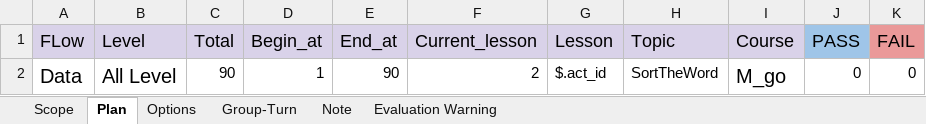
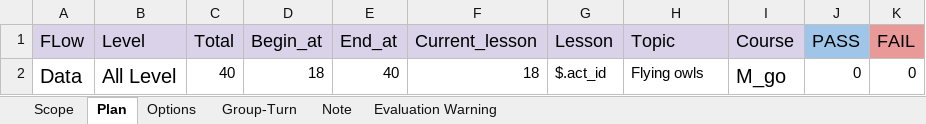
Before and after one commit to ngale892/tool_test_game, an Excel workbook: config/Scope.xlsx, sheet Plan, drawn as a sheet; only a part is shown; values as stored, in another font and other column widths than the file's, no borders; the diff names each change by its address in the sheet, - before the commit and + after, or states it on an @@ line.

```diff
--- a/config/Scope.xlsx (sheet Plan)
+++ b/config/Scope.xlsx (sheet Plan)
-C2 (Total): 90
+C2 (Total): 40
-D2 (Begin_at): 1
+D2 (Begin_at): 18
-E2 (End_at): 90
+E2 (End_at): 40
-F2 (Current_lesson): 2
+F2 (Current_lesson): 18
-H2 (Topic): SortTheWord
+H2 (Topic): Flying owls
```
Also changed, not shown: sheet Scope, config/testcases/Report_BE.STW01SortTheWords(Clone).xlsx, 16 other files.
